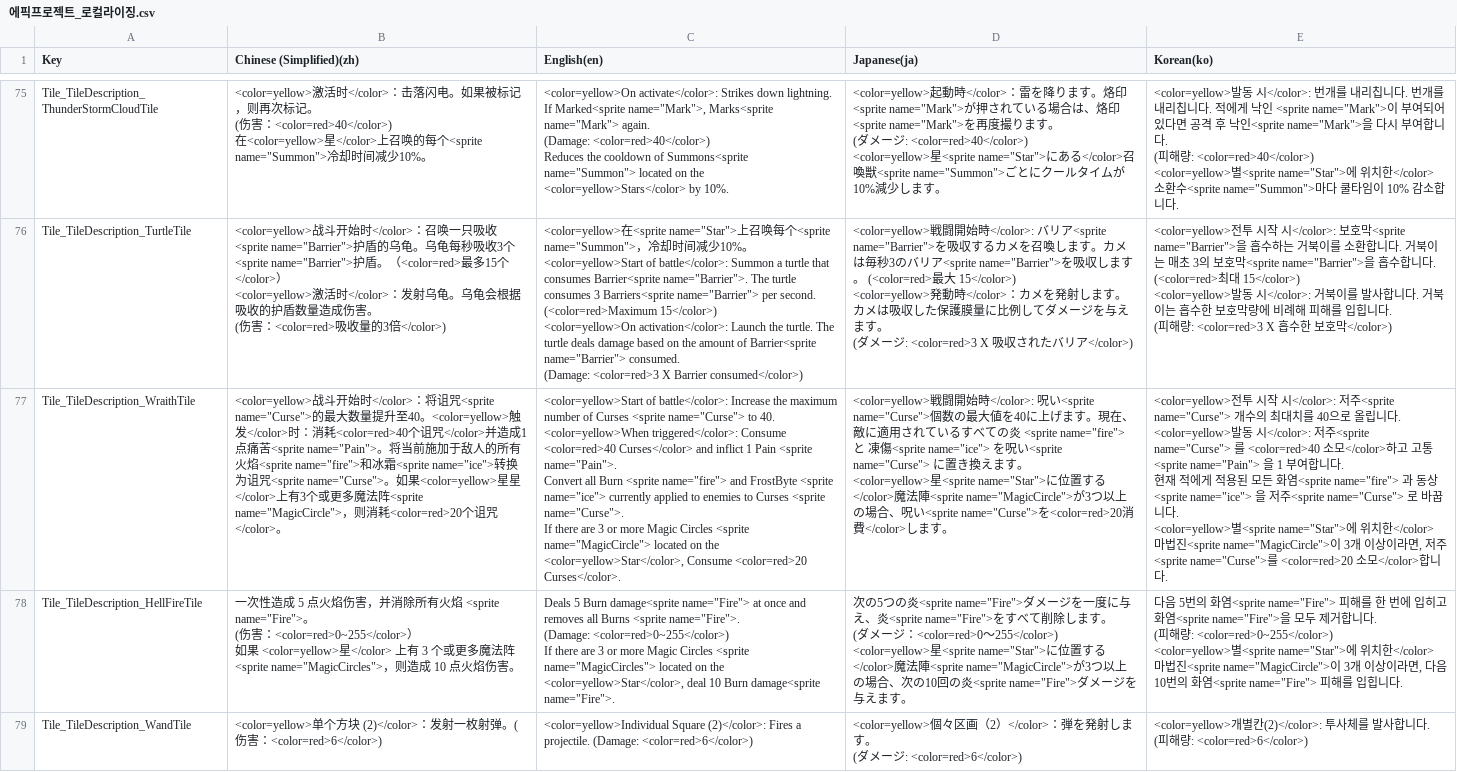
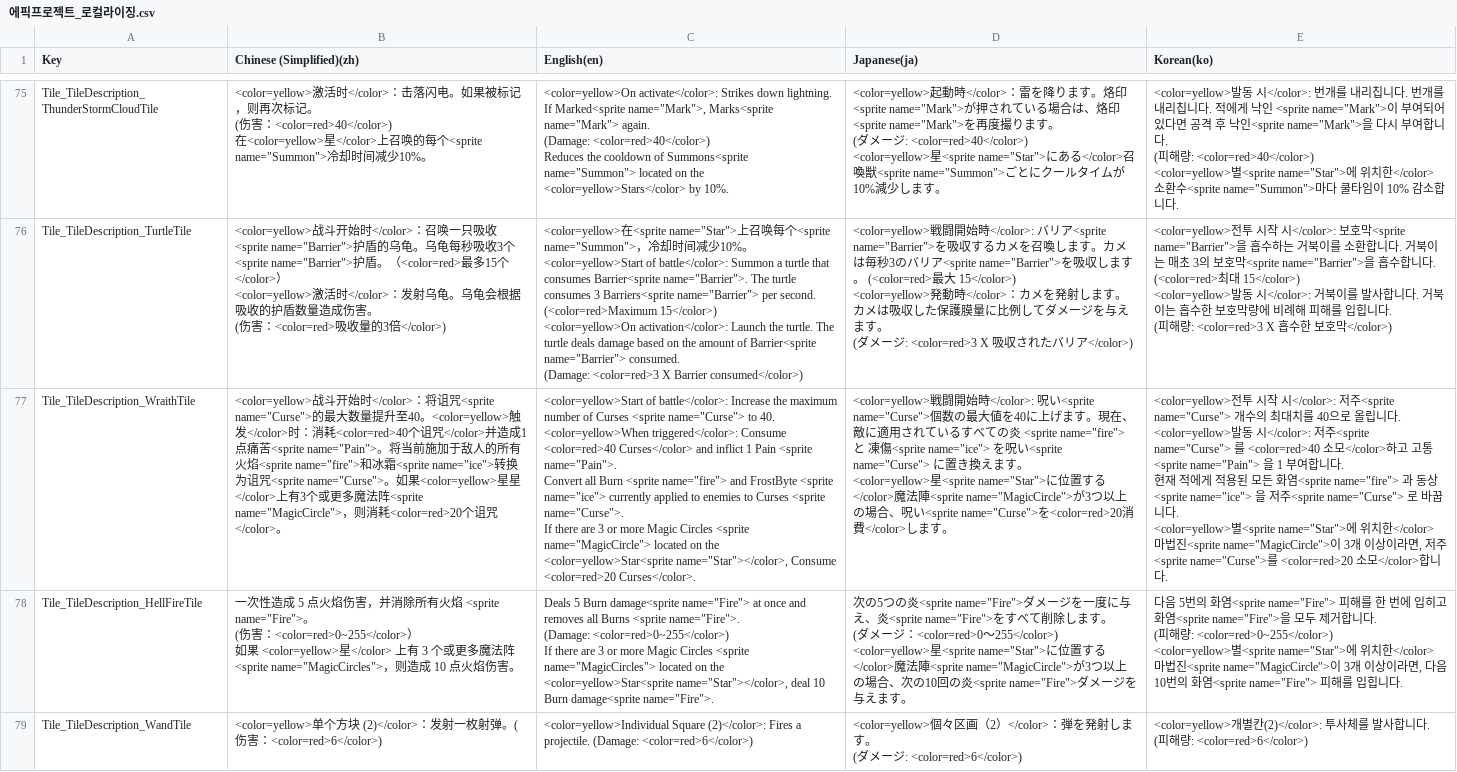
Before and after one commit to withdongyeong/EpicProject_Team1, a CSV file: Assets/@Cosmos/Localization/TextCSV/에픽프로젝트_로컬라이징.csv, drawn as a sheet; only a part is shown, gaps mark what is left out; the diff covers the shown part only.

Commit message:
[fix]로컬라이징 언어 통일

```diff
--- a/Assets/@Cosmos/Localization/TextCSV/에픽프로젝트_로컬라이징.csv
+++ b/Assets/@Cosmos/Localization/TextCSV/에픽프로젝트_로컬라이징.csv
@@ -318,19 +318,19 @@ Tile_TileDescription_TurtleTile,"<color=yellow>战斗开始时</color>：召唤
 (피해량: <color=red>3 X 흡수한 보호막</color>)"
-Tile_TileDescription_WraithTile,"<color=yellow>战斗开始时</color>：将诅咒<sprite name=""Curse"">的最大数量提升至40。<color=yellow>触发</color>时：消耗<color=red>40个诅咒</color>并造成1点痛苦<sprite name=""Pain"">。将当前施加于敌人的所有火焰<sprite name=""fire"">和冰霜<sprite name=""ice"">转换为诅咒<sprite name=""Curse"">。如果<color=yellow>星星</color>上有3个或更多魔法阵<sprite name=""MagicCircle"">，则消耗<color=red>20个诅咒</color>。","<color=yellow>Start of battle</color>: Increase the maximum number of Curses <sprite name=""Curse""> to 40.
-<color=yellow>When triggered</color>: Consume <color=red>40 Curses</color> and inflict 1 Pain <sprite name=""Pain"">.
-Convert all Burn <sprite name=""fire""> and FrostByte <sprite name=""ice""> currently applied to enemies to Curses <sprite name=""Curse"">.
-If there are 3 or more Magic Circles <sprite name=""MagicCircle""> located on the <color=yellow>Star</color>, Consume <color=red>20 Curses</color>.","<color=yellow>戦闘開始時</color>: 呪い<sprite name=""Curse"">個数の最大値を40に上げます。現在、敵に適用されているすべての炎 <sprite name=""fire""> と 凍傷<sprite name=""ice""> を呪い<sprite name=""Curse""> に置き換えます。
-<color=yellow>星<sprite name=""Star"">に位置する</color>魔法陣<sprite name=""MagicCircle"">が3つ以上の場合、呪い<sprite name=""Curse"">を<color=red>20消費</color>します。","<color=yellow>전투 시작 시</color>: 저주<sprite name=""Curse""> 개수의 최대치를 40으로 올립니다.
-<color=yellow>발동 시</color>: 저주<sprite name=""Curse""> 를 <color=red>40 소모</color>하고 고통<sprite name=""Pain""> 을 1 부여합니다.
-현재 적에게 적용된 모든 화염<sprite name=""fire""> 과 동상<sprite name=""ice""> 을 저주<sprite name=""Curse""> 로 바꿉니다.
-<color=yellow>별<sprite name=""Star"">에 위치한</color> 마법진<sprite name=""MagicCircle"">이 3개 이상이라면, 저주<sprite name=""Curse"">를 <color=red>20 소모</color>합니다."
-Tile_TileDescription_HellFireTile,"一次性造成 5 点火焰伤害，并消除所有火焰 <sprite name=""Fire"">。
-(伤害：<color=red>0~255</color>）
-如果 <color=yellow>星</color> 上有 3 个或更多魔法阵 <sprite name=""MagicCircles"">，则造成 10 点火焰伤害。","Deals 5 Burn damage<sprite name=""Fire""> at once and removes all Burns <sprite name=""Fire"">.
-(Damage: <color=red>0~255</color>)
-If there are 3 or more Magic Circles <sprite name=""MagicCircles""> located on the <color=yellow>Star</color>, deal 10 Burn damage<sprite name=""Fire"">.","次の5つの炎<sprite name=""Fire"">ダメージを一度に与え、炎<sprite name=""Fire"">をすべて削除します。
-(ダメージ：<color=red>0〜255</color>)
-<color=yellow>星<sprite name=""Star"">に位置する</color>魔法陣<sprite name=""MagicCircle"">が3つ以上の場合、次の10回の炎<sprite name=""Fire"">ダメージを与えます。","다음 5번의 화염<sprite name=""Fire""> 피해를 한 번에 입히고 화염<sprite name=""Fire"">을 모두 제거합니다.
-(피해량: <color=red>0~255</color>)
-<color=yellow>별<sprite name=""Star"">에 위치한</color> 마법진<sprite name=""MagicCircle"">이 3개 이상이라면, 다음 10번의 화염<sprite name=""Fire""> 피해를 입힙니다."
+Tile_TileDescription_WraithTile,"<color=yellow>战斗开始时</color>：将诅咒<sprite name=""Curse"">的最大数量提升至40。<color=yellow>触发</color>时：消耗<color=red>40个诅咒</color>并造成1点痛苦<sprite name=""Pain"">。将当前施加于敌人的所有火焰<sprite name=""fire"">和冰霜<sprite name=""ice"">转换为诅咒<sprite name=""Curse"">。如果<color=yellow>星星</color>上有3个或更多魔法阵<sprite name=""MagicCircle"">，则消耗<color=red>20个诅咒</color>。","<color=yellow>Start of battle</color>: Increase the maximum number of Curses <sprite name=""Curse""> to 40.
+<color=yellow>When triggered</color>: Consume <color=red>40 Curses</color> and inflict 1 Pain <sprite name=""Pain"">.
+Convert all Burn <sprite name=""fire""> and FrostByte <sprite name=""ice""> currently applied to enemies to Curses <sprite name=""Curse"">.
+If there are 3 or more Magic Circles <sprite name=""MagicCircle""> located on the <color=yellow>Star<sprite name=""Star""></color>, Consume <color=red>20 Curses</color>.","<color=yellow>戦闘開始時</color>: 呪い<sprite name=""Curse"">個数の最大値を40に上げます。現在、敵に適用されているすべての炎 <sprite name=""fire""> と 凍傷<sprite name=""ice""> を呪い<sprite name=""Curse""> に置き換えます。
+<color=yellow>星<sprite name=""Star"">に位置する</color>魔法陣<sprite name=""MagicCircle"">が3つ以上の場合、呪い<sprite name=""Curse"">を<color=red>20消費</color>します。","<color=yellow>전투 시작 시</color>: 저주<sprite name=""Curse""> 개수의 최대치를 40으로 올립니다.
+<color=yellow>발동 시</color>: 저주<sprite name=""Curse""> 를 <color=red>40 소모</color>하고 고통<sprite name=""Pain""> 을 1 부여합니다.
+현재 적에게 적용된 모든 화염<sprite name=""fire""> 과 동상<sprite name=""ice""> 을 저주<sprite name=""Curse""> 로 바꿉니다.
+<color=yellow>별<sprite name=""Star"">에 위치한</color> 마법진<sprite name=""MagicCircle"">이 3개 이상이라면, 저주<sprite name=""Curse"">를 <color=red>20 소모</color>합니다."
+Tile_TileDescription_HellFireTile,"一次性造成 5 点火焰伤害，并消除所有火焰 <sprite name=""Fire"">。
+(伤害：<color=red>0~255</color>）
+如果 <color=yellow>星</color> 上有 3 个或更多魔法阵 <sprite name=""MagicCircles"">，则造成 10 点火焰伤害。","Deals 5 Burn damage<sprite name=""Fire""> at once and removes all Burns <sprite name=""Fire"">.
+(Damage: <color=red>0~255</color>)
+If there are 3 or more Magic Circles <sprite name=""MagicCircles""> located on the <color=yellow>Star<sprite name=""Star""></color>, deal 10 Burn damage<sprite name=""Fire"">.","次の5つの炎<sprite name=""Fire"">ダメージを一度に与え、炎<sprite name=""Fire"">をすべて削除します。
+(ダメージ：<color=red>0〜255</color>)
+<color=yellow>星<sprite name=""Star"">に位置する</color>魔法陣<sprite name=""MagicCircle"">が3つ以上の場合、次の10回の炎<sprite name=""Fire"">ダメージを与えます。","다음 5번의 화염<sprite name=""Fire""> 피해를 한 번에 입히고 화염<sprite name=""Fire"">을 모두 제거합니다.
+(피해량: <color=red>0~255</color>)
+<color=yellow>별<sprite name=""Star"">에 위치한</color> 마법진<sprite name=""MagicCircle"">이 3개 이상이라면, 다음 10번의 화염<sprite name=""Fire""> 피해를 입힙니다."
 Tile_TileDescription_WandTile,<color=yellow>单个方块 (2)</color>：发射一枚射弹。(伤害：<color=red>6</color>),<color=yellow>Individual Square (2)</color>: Fires a projectile. (Damage: <color=red>6</color>),"<color=yellow>個々区画（2）</color>：弾を発射します。
```
Also changed, not shown: 21 edited cells elsewhere in this file, 5 other files.
